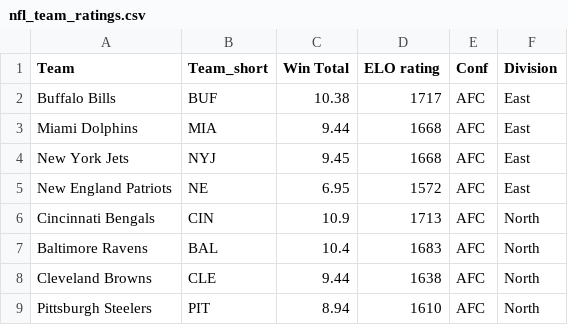
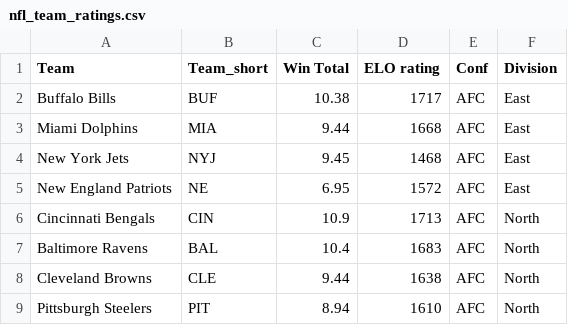
Before and after one commit to matsonj/nba-monte-carlo, a CSV file: data/nfl/nfl_team_ratings.csv, drawn as a sheet; only a part is shown.

```diff
--- a/data/nfl/nfl_team_ratings.csv
+++ b/data/nfl/nfl_team_ratings.csv
@@ -3,3 +3,3 @@ Buffalo Bills,BUF,10.38,1717,AFC,East
 Miami Dolphins,MIA,9.44,1668,AFC,East
-New York Jets,NYJ,9.45,1668,AFC,East
+New York Jets,NYJ,9.45,1468,AFC,East
 New England Patriots,NE,6.95,1572,AFC,East
```
Also changed, not shown: data/nfl/nfl_results.csv.
